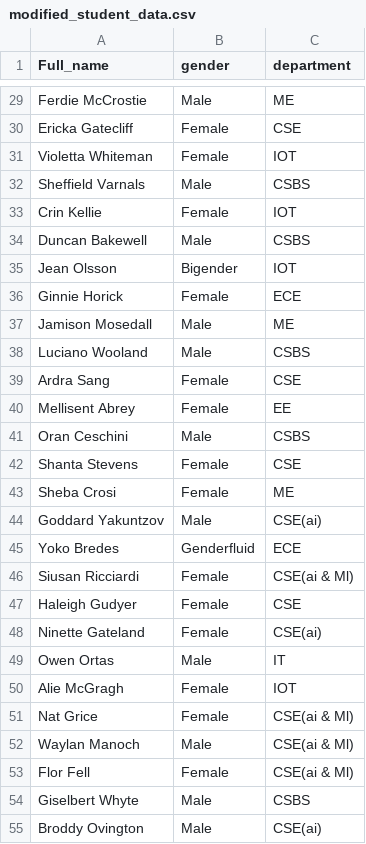
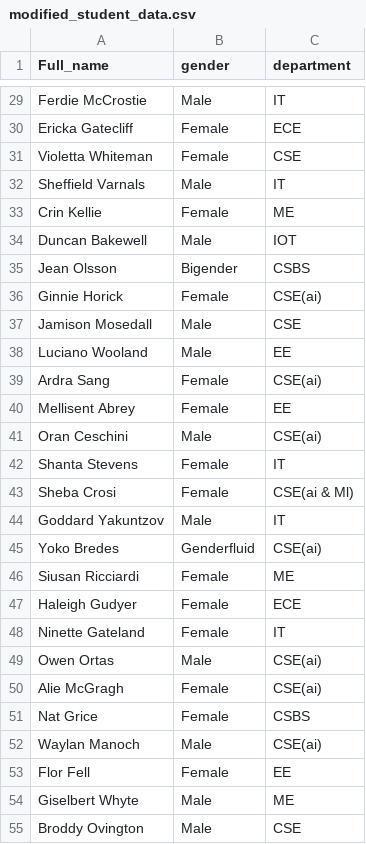
Before and after one commit to Rudrajiii/College-Management-Protocol, a CSV file: sysProj/data/modified_student_data.csv, drawn as a sheet; only a part is shown, gaps mark what is left out; the diff covers the shown part only; the diff names each change by its address in the sheet, - before the commit and + after, or states it on an @@ line.

```diff
--- a/sysProj/data/modified_student_data.csv
+++ b/sysProj/data/modified_student_data.csv
-C29 (department): ME
+C29 (department): IT
-C30 (department): CSE
+C30 (department): ECE
-C31 (department): IOT
+C31 (department): CSE
-C32 (department): CSBS
+C32 (department): IT
-C33 (department): IOT
+C33 (department): ME
-C34 (department): CSBS
+C34 (department): IOT
-C35 (department): IOT
+C35 (department): CSBS
-C36 (department): ECE
+C36 (department): CSE(ai)
-C37 (department): ME
+C37 (department): CSE
-C38 (department): CSBS
+C38 (department): EE
-C39 (department): CSE
+C39 (department): CSE(ai)
-C41 (department): CSBS
+C41 (department): CSE(ai)
-C42 (department): CSE
+C42 (department): IT
-C43 (department): ME
+C43 (department): CSE(ai & Ml)
-C44 (department): CSE(ai)
+C44 (department): IT
-C45 (department): ECE
+C45 (department): CSE(ai)
-C46 (department): CSE(ai & Ml)
+C46 (department): ME
-C47 (department): CSE
+C47 (department): ECE
-C48 (department): CSE(ai)
+C48 (department): IT
-C49 (department): IT
+C49 (department): CSE(ai)
-C50 (department): IOT
+C50 (department): CSE(ai)
-C51 (department): CSE(ai & Ml)
+C51 (department): CSBS
-C52 (department): CSE(ai & Ml)
+C52 (department): CSE(ai)
-C53 (department): CSE(ai & Ml)
+C53 (department): EE
-C54 (department): CSBS
+C54 (department): ME
-C55 (department): CSE(ai)
+C55 (department): CSE
```
Also changed, not shown: 65 edited cells elsewhere in this file, 12 other files.
